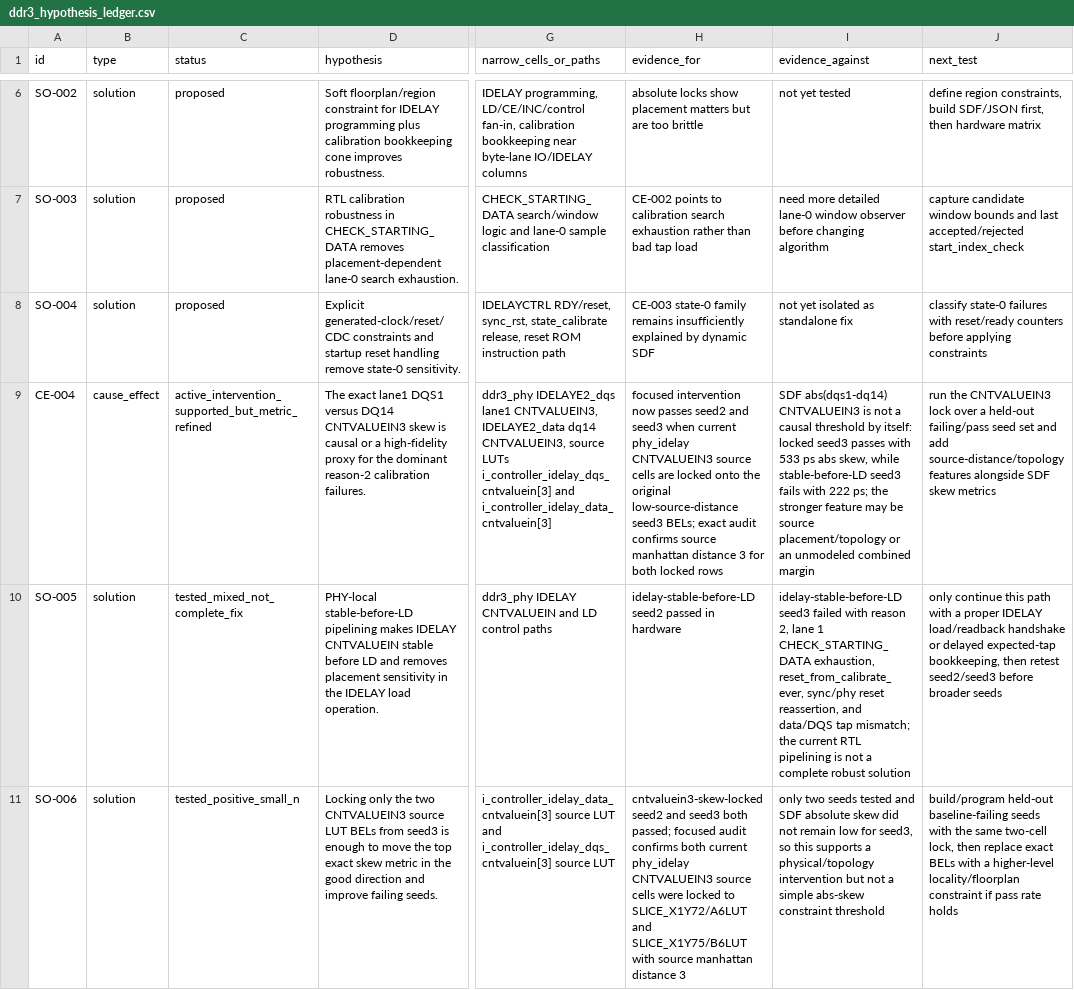
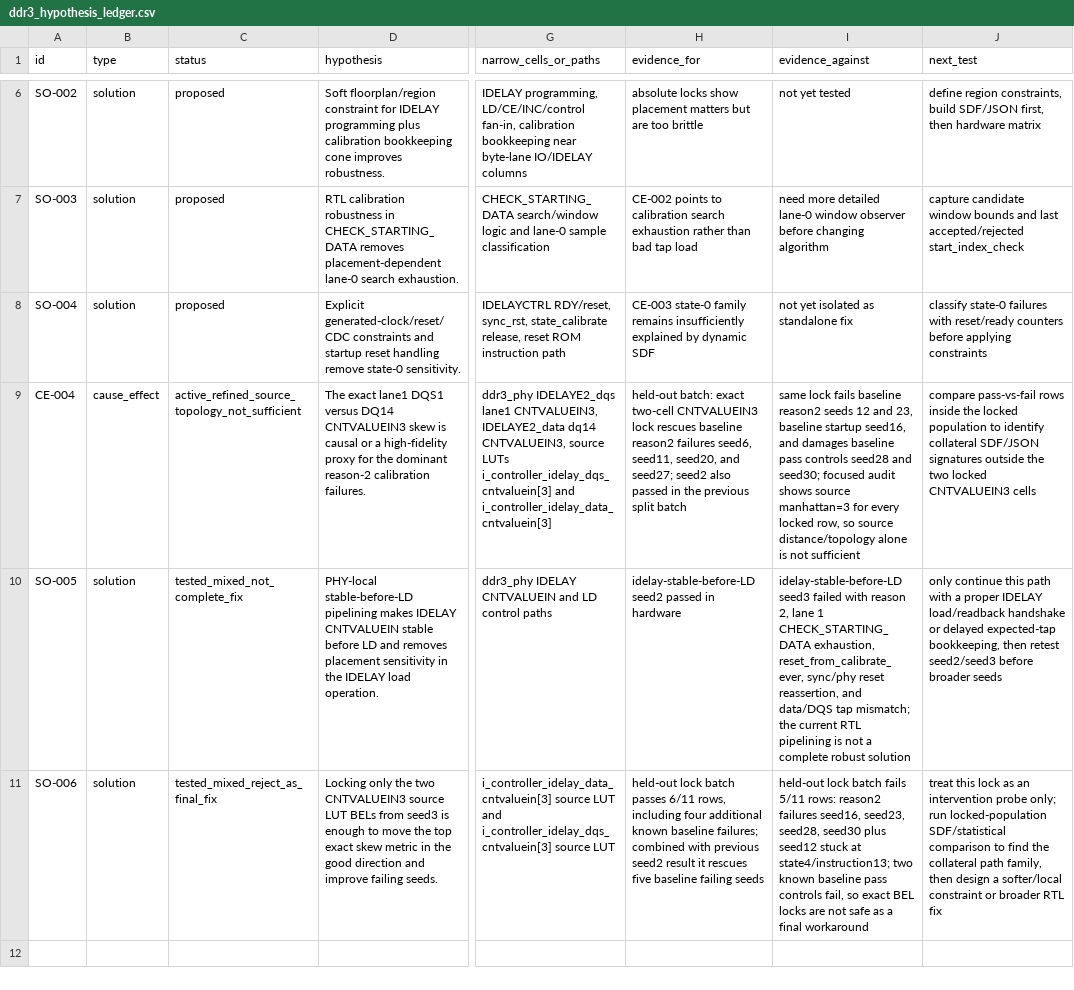
Before and after one commit to RCoeurjoly/UberDDR3, a CSV file: artifacts/hardware/ddr3_hypothesis_ledger.csv, drawn as a sheet; only a part is shown, gaps mark what is left out; the diff names each change by its address in the sheet, - before the commit and + after, or states it on an @@ line.

Commit message:
Record held-out CNTVALUEIN3 lock hardware results

```diff
--- a/artifacts/hardware/ddr3_hypothesis_ledger.csv
+++ b/artifacts/hardware/ddr3_hypothesis_ledger.csv
-C9 (status): active_intervention_supported_but_metric_refined
+C9 (status): active_refined_source_topology_not_sufficient
-H9 (evidence_for): focused intervention now passes seed2 and seed3 when current phy_idelay CNTVALUEIN3 source cells are locked onto the original low-source-distance seed3 BELs; exact audit confirms source manhattan distance 3 for both locked rows
+H9 (evidence_for): held-out batch: exact two-cell CNTVALUEIN3 lock rescues baseline reason2 failures seed6, seed11, seed20, and seed27; seed2 also passed in the previous split batch
-I9 (evidence_against): SDF abs(dqs1-dq14) CNTVALUEIN3 is not a causal threshold by itself: locked seed3 passes with 533 ps abs skew, while stable-before-LD seed3 fails with 222 ps; the stronger feature may be source placement/topology or an unmodeled combined margin
+I9 (evidence_against): same lock fails baseline reason2 seeds 12 and 23, baseline startup seed16, and damages baseline pass controls seed28 and seed30; focused audit shows source manhattan=3 for every locked row, so source distance/topology alone is not sufficient
-J9 (next_test): run the CNTVALUEIN3 lock over a held-out failing/pass seed set and add source-distance/topology features alongside SDF skew metrics
+J9 (next_test): compare pass-vs-fail rows inside the locked population to identify collateral SDF/JSON signatures outside the two locked CNTVALUEIN3 cells
-C11 (status): tested_positive_small_n
+C11 (status): tested_mixed_reject_as_final_fix
-H11 (evidence_for): cntvaluein3-skew-locked seed2 and seed3 both passed; focused audit confirms both current phy_idelay CNTVALUEIN3 source cells were locked to SLICE_X1Y72/A6LUT and SLICE_X1Y75/B6LUT with source manhattan distance 3
+H11 (evidence_for): held-out lock batch passes 6/11 rows, including four additional known baseline failures; combined with previous seed2 result it rescues five baseline failing seeds
-I11 (evidence_against): only two seeds tested and SDF absolute skew did not remain low for seed3, so this supports a physical/topology intervention but not a simple abs-skew constraint threshold
+I11 (evidence_against): held-out lock batch fails 5/11 rows: reason2 failures seed16, seed23, seed28, seed30 plus seed12 stuck at state4/instruction13; two known baseline pass controls fail, so exact BEL locks are not safe as a final workaround
-J11 (next_test): build/program held-out baseline-failing seeds with the same two-cell lock, then replace exact BELs with a higher-level locality/floorplan constraint if pass rate holds
+J11 (next_test): treat this lock as an intervention probe only; run locked-population SDF/statistical comparison to find the collateral path family, then design a softer/local constraint or broader RTL fix
```
Also changed, not shown: 42 other files.
